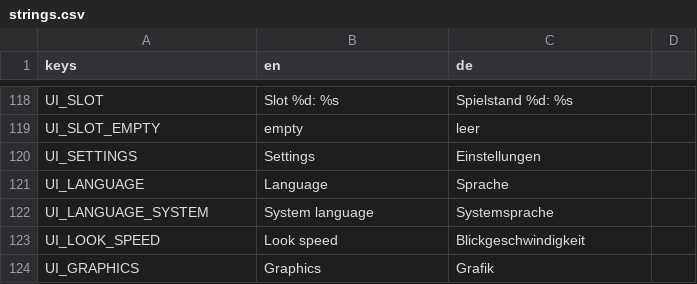
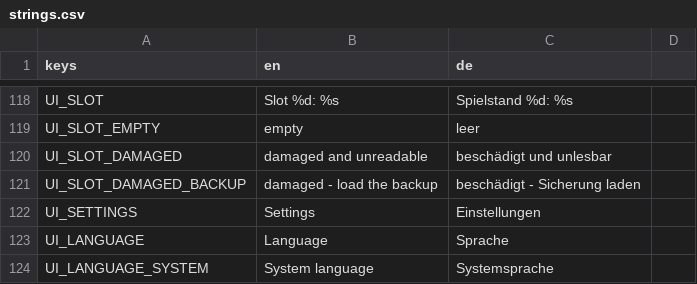
Before and after one commit to Gamperle/Erlenfall, a CSV file: localization/strings.csv, drawn as a sheet; only a part is shown, gaps mark what is left out; the shorter side is filled out with more unchanged rows; the diff names each change by its address in the sheet, - before the commit and + after, or states it on an @@ line.

```diff
--- a/localization/strings.csv
+++ b/localization/strings.csv
+row 120: UI_SLOT_DAMAGED | damaged and unreadable | beschädigt und unlesbar
+row 121: UI_SLOT_DAMAGED_BACKUP | damaged - load the backup | beschädigt - Sicherung laden
```
Also changed, not shown: 3 other files.
